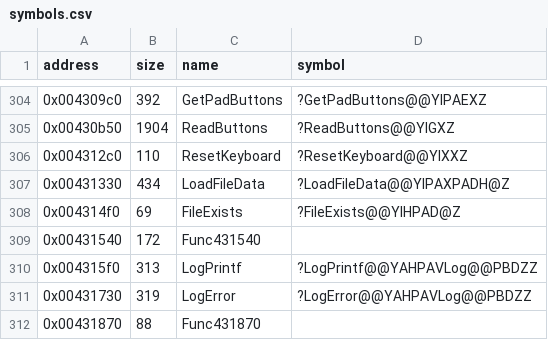
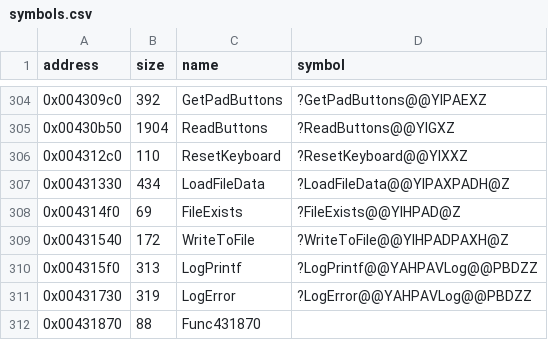
Before and after one commit to Cirno-Labs/th07, a CSV file: config/symbols.csv, drawn as a sheet; only a part is shown, gaps mark what is left out.

Commit message:
Decompile WriteToFile (0x431540)
Ported from th06, rewritten with CreateFileA/WriteFile instead of stdio
and with DebugPrint messages for each outcome.

```diff
--- a/config/symbols.csv
+++ b/config/symbols.csv
@@ -308,3 +308,3 @@ address,size,name,symbol
 0x004314f0,69,FileExists,?FileExists@@YIHPAD@Z
-0x00431540,172,Func431540,
+0x00431540,172,WriteToFile,?WriteToFile@@YIHPADPAXH@Z
 0x004315f0,313,LogPrintf,?LogPrintf@@YAHPAVLog@@PBDZZ
```
Also changed, not shown: 3 other files.
